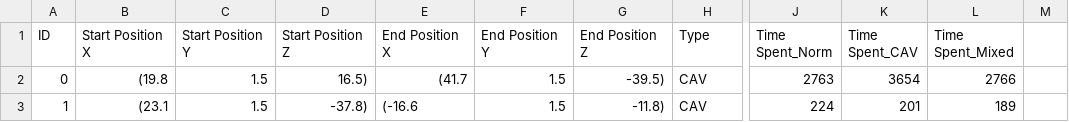
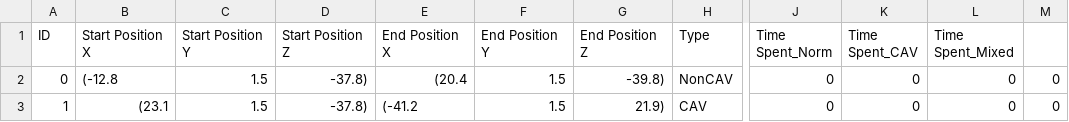
Before and after one commit to Argivist/Exploring-the-Advantages-of-Communication-between-Autonomous-Vehicles-on-Road-Networks, a CSV file: Assets/SimulationData/defd_2.csv, drawn as a sheet; only a part is shown, gaps mark what is left out; the diff names each change by its address in the sheet, - before the commit and + after, or states it on an @@ line.

```diff
--- a/Assets/SimulationData/defd_2.csv
+++ b/Assets/SimulationData/defd_2.csv
-B2 (Start Position X): (19.8
+B2 (Start Position X): (-12.8
-D2 (Start Position Z): 16.5)
+D2 (Start Position Z): -37.8)
-E2 (End Position X): (41.7
+E2 (End Position X): (20.4
-G2 (End Position Z): -39.5)
+G2 (End Position Z): -39.8)
-H2 (Type): CAV
+H2 (Type): NonCAV
-J2 (Time Spent_Norm): 2763
+J2 (Time Spent_Norm): 0
-K2 (Time Spent_CAV): 3654
+K2 (Time Spent_CAV): 0
-L2 (Time Spent_Mixed): 2766
+L2 (Time Spent_Mixed): 0
-M2:M3: (empty)
+M2:M3: 0
-E3 (End Position X): (-16.6
+E3 (End Position X): (-41.2
-G3 (End Position Z): -11.8)
+G3 (End Position Z): 21.9)
-J3 (Time Spent_Norm): 224
+J3 (Time Spent_Norm): 0
-K3 (Time Spent_CAV): 201
+K3 (Time Spent_CAV): 0
-L3 (Time Spent_Mixed): 189
+L3 (Time Spent_Mixed): 0
```
Also changed, not shown: 3 other files.
